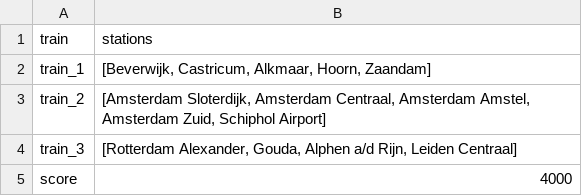
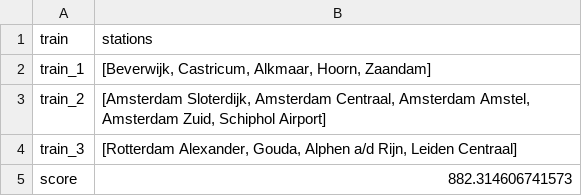
Before and after one commit to okkevaneck/check50_heuristieken, a CSV file: railnl/holland/output.csv, drawn as a sheet.

Commit message:
Fixed score in holland output

```diff
--- a/railnl/holland/output.csv
+++ b/railnl/holland/output.csv
@@ -4,2 +4,2 @@ train_2,"[Amsterdam Sloterdijk, Amsterdam Centraal, Amsterdam Amstel, Amsterdam
 train_3,"[Rotterdam Alexander, Gouda, Alphen a/d Rijn, Leiden Centraal]"
-score,4000
+score,882.314606741573
```
